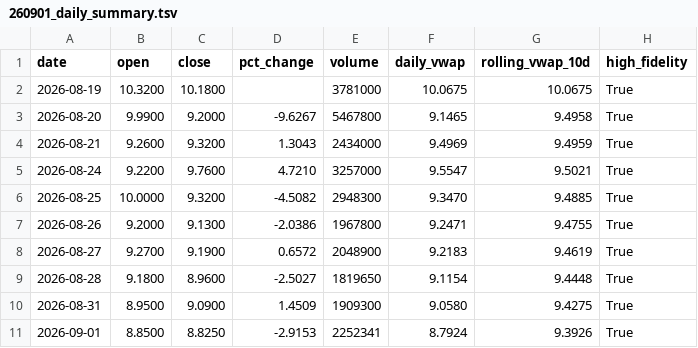
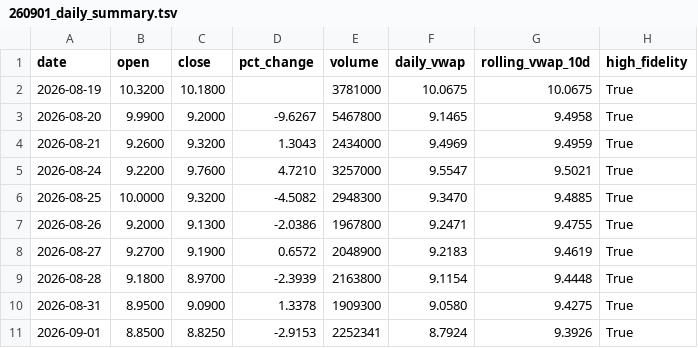
Before and after one commit to kensielecki/yss-trading-dashboard, a TSV file: output/260901_daily_summary.tsv, drawn as a sheet.

```diff
--- a/output/260901_daily_summary.tsv
+++ b/output/260901_daily_summary.tsv
@@ -8,4 +8,4 @@ date	open	close	pct_change	volume	daily_vwap	rolling_vwap_10d	high_fidelity
 2026-08-27	9.2700	9.1900	0.6572	2048900	9.2183	9.4619	True
-2026-08-28	9.1800	8.9600	-2.5027	1819650	9.1154	9.4448	True
-2026-08-31	8.9500	9.0900	1.4509	1909300	9.0580	9.4275	True
+2026-08-28	9.1800	8.9700	-2.3939	2163800	9.1154	9.4448	True
+2026-08-31	8.9500	9.0900	1.3378	1909300	9.0580	9.4275	True
 2026-09-01	8.8500	8.8250	-2.9153	2252341	8.7924	9.3926	True
```
Also changed, not shown: output/260901_minute_bars.tsv, output/260901_running_vwap.tsv, 5 other files.
